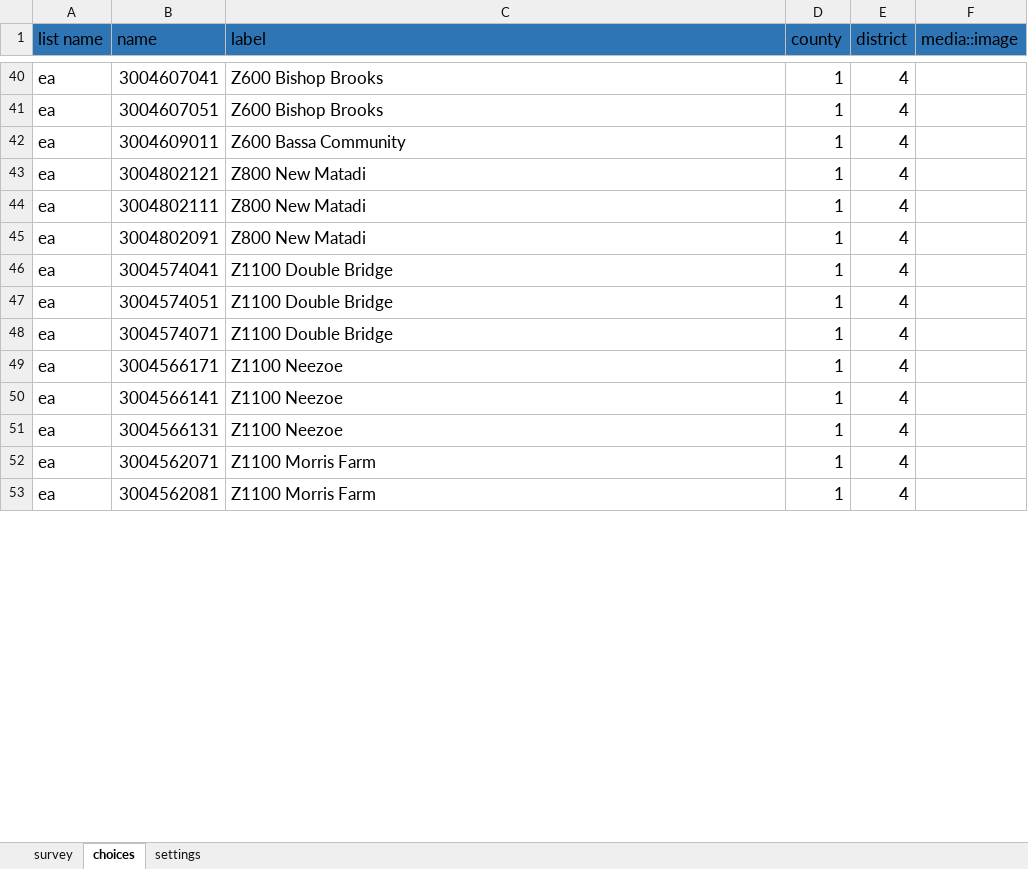
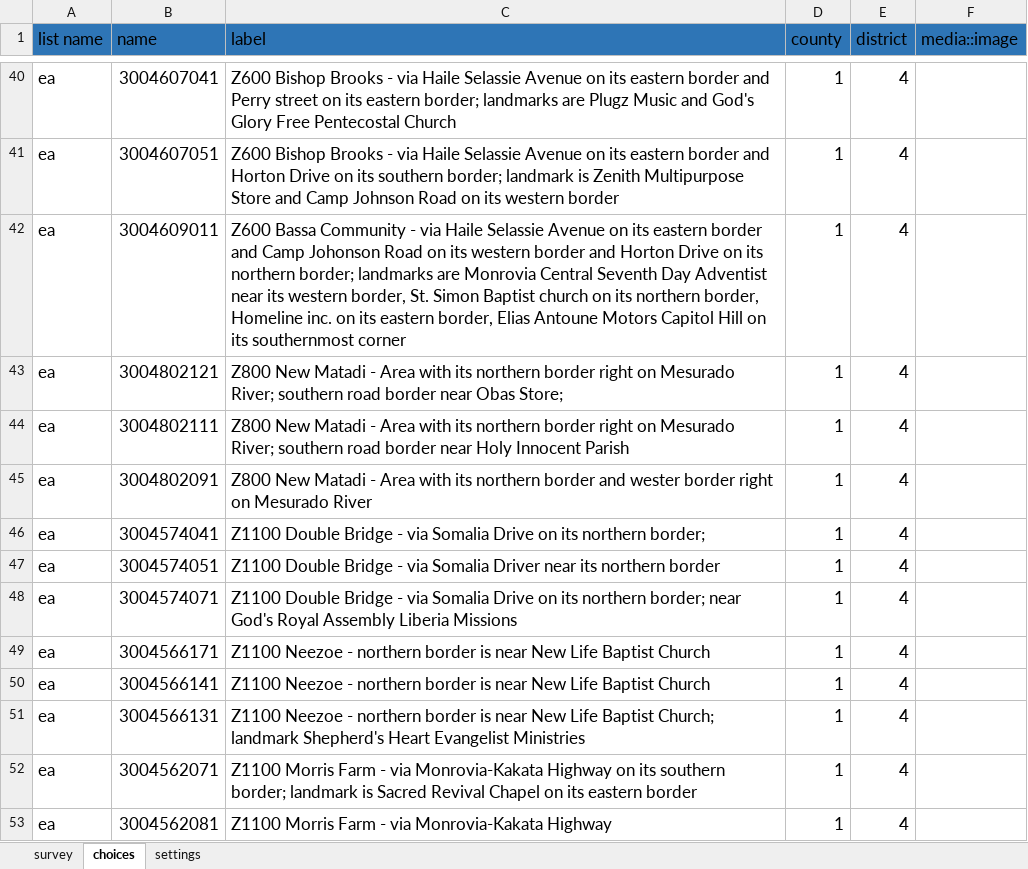
Before and after one commit to validmeasures/liberiaS3Mforms, an Excel workbook: round2/xlsform/liberiaCoverageVillageForm.xlsx, sheet choices, drawn as a sheet; only a part is shown, gaps mark what is left out; values as stored, in another font and other column widths than the file's, no borders; the diff covers the shown part only; the diff names each change by its address in the sheet, - before the commit and + after, or states it on an @@ line.

```diff
--- a/round2/xlsform/liberiaCoverageVillageForm.xlsx (sheet choices)
+++ b/round2/xlsform/liberiaCoverageVillageForm.xlsx (sheet choices)
-C40 (label): …Bishop Brooks
+C40 (label): …Bishop Brooks - via Haile Selassie Avenue on its eastern border and Perry street on its eastern border; landmarks are Plugz Music and God's Glory Free Pentecostal Church
-C41 (label): …Bishop Brooks
+C41 (label): …Bishop Brooks - via Haile Selassie Avenue on its eastern border and Horton Drive on its southern border; landmark is Zenith Multipurpose Store and Camp Johnson Road on its western border
-C42 (label): …Bassa Community
+C42 (label): …Bassa Community - via Haile Selassie Avenue on its eastern border and Camp Johonson Road on its western border and Horton Drive on its northern border; landmarks are Monrovia Central Seventh Day Adventist near its western border, St. Simon Baptist church on its northern border, Homeline inc. on its eastern border, Elias Antoune Motors Capitol Hill on its southernmost corner
-C43 (label): …New Matadi
+C43 (label): …New Matadi - Area with its northern border right on Mesurado River; southern road border near Obas Store;
-C44 (label): …New Matadi
+C44 (label): …New Matadi - Area with its northern border right on Mesurado River; southern road border near Holy Innocent Parish
-C45 (label): …New Matadi
+C45 (label): …New Matadi - Area with its northern border and wester border right on Mesurado River
-C46 (label): Z1100 Double Bridge
+C46 (label): Z1100 Double Bridge - via Somalia Drive on its northern border;
-C47 (label): Z1100 Double Bridge
+C47 (label): Z1100 Double Bridge - via Somalia Driver near its northern border
-C48 (label): …Double Bridge
+C48 (label): …Double Bridge - via Somalia Drive on its northern border; near God's Royal Assembly Liberia Missions
-C49:C50 (label): Z1100 Neezoe
+C49:C50 (label): Z1100 Neezoe - northern border is near New Life Baptist Church
-C51 (label): Z1100 Neezoe
+C51 (label): Z1100 Neezoe - northern border is near New Life Baptist Church; landmark Shepherd's Heart Evangelist Ministries
-C52 (label): …Morris Farm
+C52 (label): …Morris Farm - via Monrovia-Kakata Highway on its southern border; landmark is Sacred Revival Chapel on its eastern border
-C53 (label): Z1100 Morris Farm
+C53 (label): Z1100 Morris Farm - via Monrovia-Kakata Highway
```
Also changed, not shown: 46 edited cells elsewhere in this sheet, sheet survey, round2/xlsform/liberiaCoverage.xlsx.
